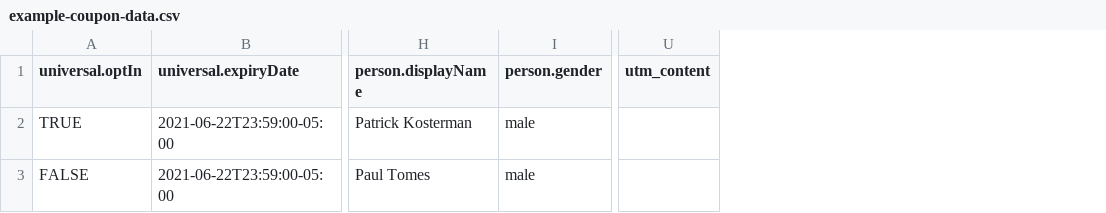
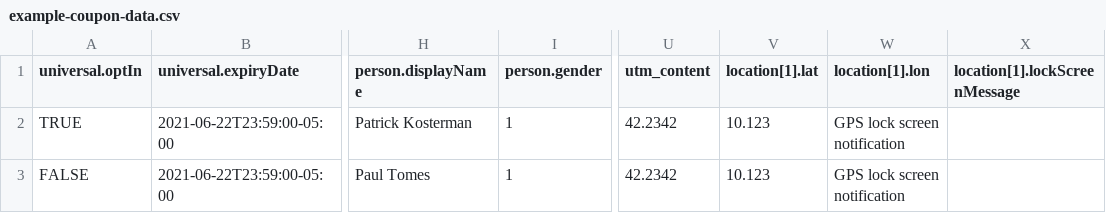
Before and after one commit to PassKit/smart-pass-link-from-csv-generator, a CSV file: examples/example-coupon-data.csv, drawn as a sheet; only a part is shown, gaps mark what is left out; the diff names each change by its address in the sheet, - before the commit and + after, or states it on an @@ line.

```diff
--- a/examples/example-coupon-data.csv
+++ b/examples/example-coupon-data.csv
+column V (location[1].lat), rows 2-3: 10.123 | 10.123
+column W (location[1].lon), rows 2-3: GPS lock screen notification | GPS lock screen notification
+column X (location[1].lockScreenMessage), empty
-I2:I3 (person.gender): male
+I2:I3 (person.gender): 1
-U2:U3 (utm_content): (empty)
+U2:U3 (utm_content): 42.2342
```
Also changed, not shown: examples/example-member-data.csv, 1 other file.
